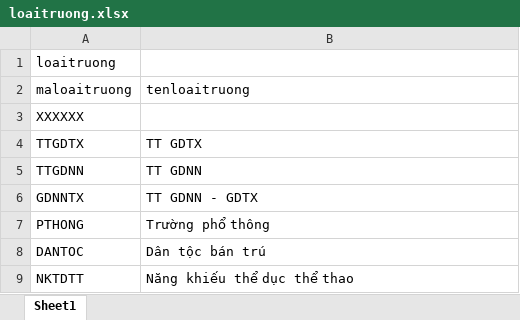
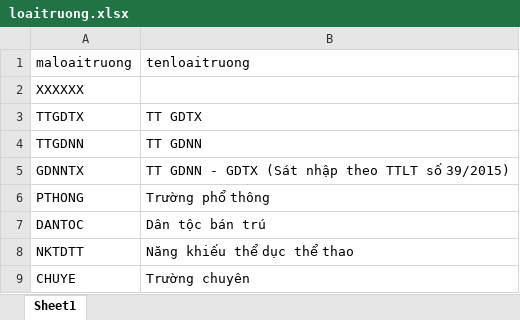
Before and after one commit to havertz2110/database-assignment-1, an Excel workbook: 2/data/loaitruong.xlsx, sheet Sheet1, drawn as a sheet; values as stored, in another font and other column widths than the file's, no borders; removed rows and columns are numbered as before the commit, all else as after; the diff names each change by its address in the sheet, - before the commit and + after, or states it on an @@ line.

```diff
--- a/2/data/loaitruong.xlsx (sheet Sheet1)
+++ b/2/data/loaitruong.xlsx (sheet Sheet1)
-row 1: loaitruong
-B5: TT GDNN - GDTX
+B5: TT GDNN - GDTX (Sát nhập theo TTLT số 39/2015)
+row 9: CHUYE | Trường chuyên
```
Also changed, not shown: 2/data/capbac.xlsx, 2/data/loaihinh.xlsx, 11 other files.
